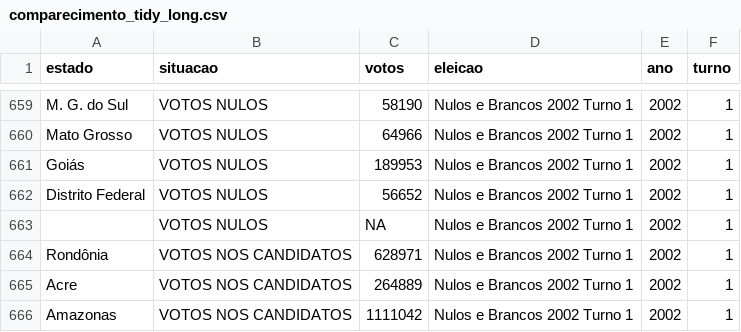
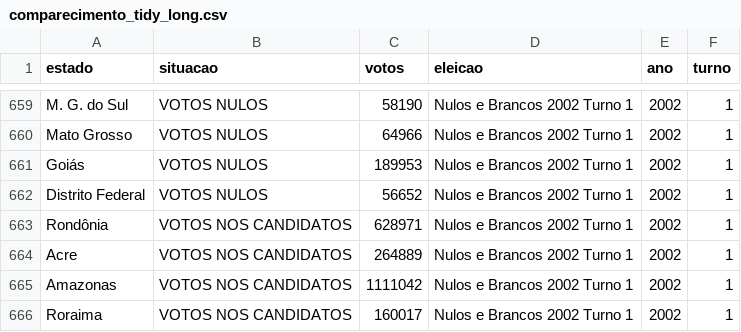
Before and after one commit to AnissaCosta/visualizacao_eleicoes, a CSV file: comparecimento_tidy_long.csv, drawn as a sheet; only a part is shown, gaps mark what is left out; the shorter side is filled out with more unchanged rows; the diff names each change by its address in the sheet, - before the commit and + after, or states it on an @@ line.

Commit message:
Update comparecimento_tidy_long.csv

```diff
--- a/comparecimento_tidy_long.csv
+++ b/comparecimento_tidy_long.csv
-row 663:  | VOTOS NULOS | NA | Nulos e Brancos 2002 Turno 1 | 2002 | 1
```
